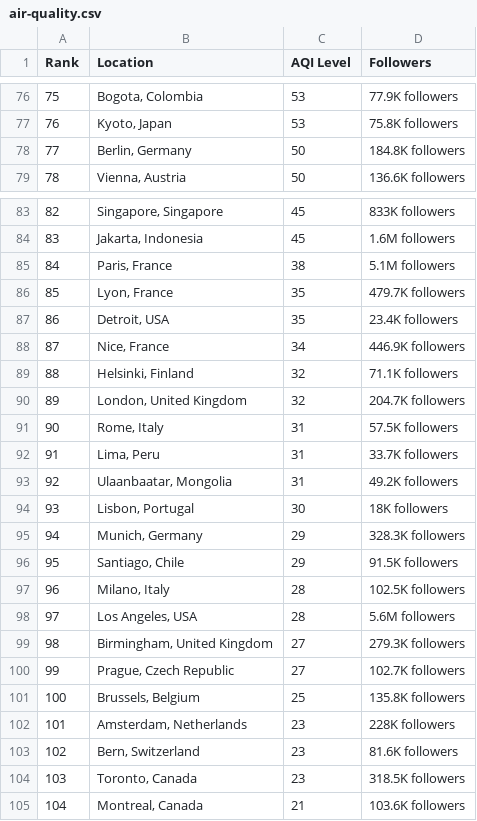
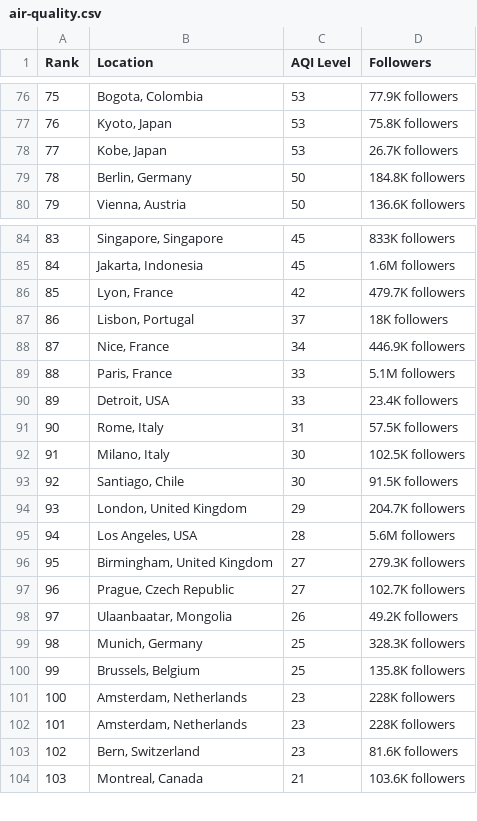
Before and after one commit to dipunew/Most-Polluted-Cities-in-The-World, a CSV file: air-quality.csv, drawn as a sheet; only a part is shown, gaps mark what is left out; removed rows and columns are numbered as before the commit, all else as after; the diff covers the shown part only; the diff names each change by its address in the sheet, - before the commit and + after, or states it on an @@ line.

```diff
--- a/air-quality.csv
+++ b/air-quality.csv
@@ column A (Rank) renumbered between rows 14 and 120 @@
+row 78: 77 | Kobe, Japan | 53 | 26.7K followers
-row 85: 84 | Paris, France | 38 | 5.1M followers
-C86 (AQI Level): 35
+C86 (AQI Level): 42
-row 87: 86 | Detroit, USA | 35 | 23.4K followers
+row 87: 86 | Lisbon, Portugal | 37 | 18K followers
-row 89: 88 | Helsinki, Finland | 32 | 71.1K followers
-row 90: 89 | London, United Kingdom | 32 | 204.7K followers
+row 89: 88 | Paris, France | 33 | 5.1M followers
+row 90: 89 | Detroit, USA | 33 | 23.4K followers
-row 92: 91 | Lima, Peru | 31 | 33.7K followers
-row 93: 92 | Ulaanbaatar, Mongolia | 31 | 49.2K followers
-B92 (Location): Lisbon, Portugal
+B92 (Location): Milano, Italy
-D92 (Followers): 18K followers
+D92 (Followers): 102.5K followers
-row 95: 94 | Munich, Germany | 29 | 328.3K followers
-C93 (AQI Level): 29
+C93 (AQI Level): 30
-row 97: 96 | Milano, Italy | 28 | 102.5K followers
+row 94: 93 | London, United Kingdom | 29 | 204.7K followers
+row 98: 97 | Ulaanbaatar, Mongolia | 26 | 49.2K followers
+row 99: 98 | Munich, Germany | 25 | 328.3K followers
+row 102: 101 | Amsterdam, Netherlands | 23 | 228K followers
-row 104: 103 | Toronto, Canada | 23 | 318.5K followers
```
Also changed, not shown: 14 added rows, 13 removed rows and 5 edited cells elsewhere in this file.
